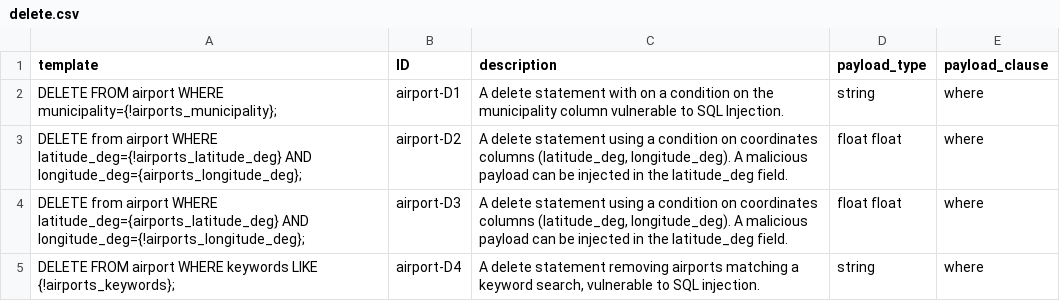
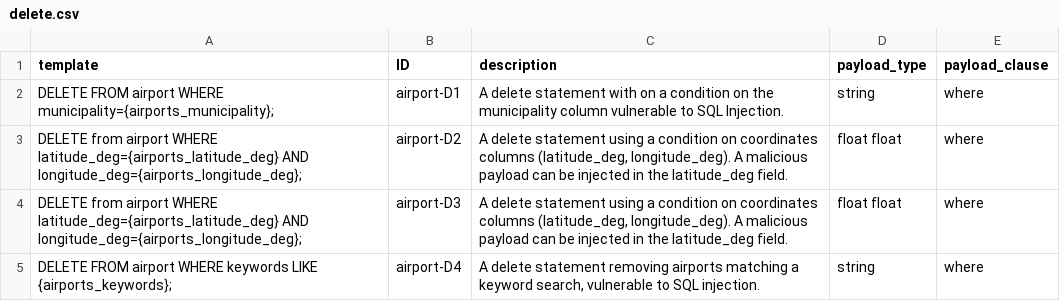
Before and after one commit to gquetel/sqlia-dataset-generator, a CSV file: data/databases/airport/queries/delete.csv, drawn as a sheet.

```diff
--- a/data/databases/airport/queries/delete.csv
+++ b/data/databases/airport/queries/delete.csv
@@ -1,5 +1,5 @@
 template,ID,description,payload_type,payload_clause
-"DELETE FROM airport WHERE municipality={!airports_municipality};",airport-D1,A delete statement with on a condition on the municipality column vulnerable to SQL Injection.,string,where
-"DELETE from airport WHERE latitude_deg={!airports_latitude_deg} AND longitude_deg={airports_longitude_deg};",airport-D2,"A delete statement using a condition on coordinates columns (latitude_deg, longitude_deg). A malicious payload can be injected in the latitude_deg field. ",float float,where
-"DELETE from airport WHERE latitude_deg={airports_latitude_deg} AND longitude_deg={!airports_longitude_deg};",airport-D3,"A delete statement using a condition on coordinates columns (latitude_deg, longitude_deg). A malicious payload can be injected in the latitude_deg field. ",float float,where
-"DELETE FROM airport WHERE keywords LIKE {!airports_keywords};  ",airport-D4," A delete statement removing airports matching a keyword search, vulnerable to SQL injection.",string,where
+"DELETE FROM airport WHERE municipality={airports_municipality};",airport-D1,A delete statement with on a condition on the municipality column vulnerable to SQL Injection.,string,where
+"DELETE from airport WHERE latitude_deg={airports_latitude_deg} AND longitude_deg={airports_longitude_deg};",airport-D2,"A delete statement using a condition on coordinates columns (latitude_deg, longitude_deg). A malicious payload can be injected in the latitude_deg field. ",float float,where
+"DELETE from airport WHERE latitude_deg={airports_latitude_deg} AND longitude_deg={airports_longitude_deg};",airport-D3,"A delete statement using a condition on coordinates columns (latitude_deg, longitude_deg). A malicious payload can be injected in the latitude_deg field. ",float float,where
+"DELETE FROM airport WHERE keywords LIKE {airports_keywords};  ",airport-D4," A delete statement removing airports matching a keyword search, vulnerable to SQL injection.",string,where
```
Also changed, not shown: data/databases/airport/queries/insert.csv, data/databases/airport/queries/select.csv, 8 other files.
